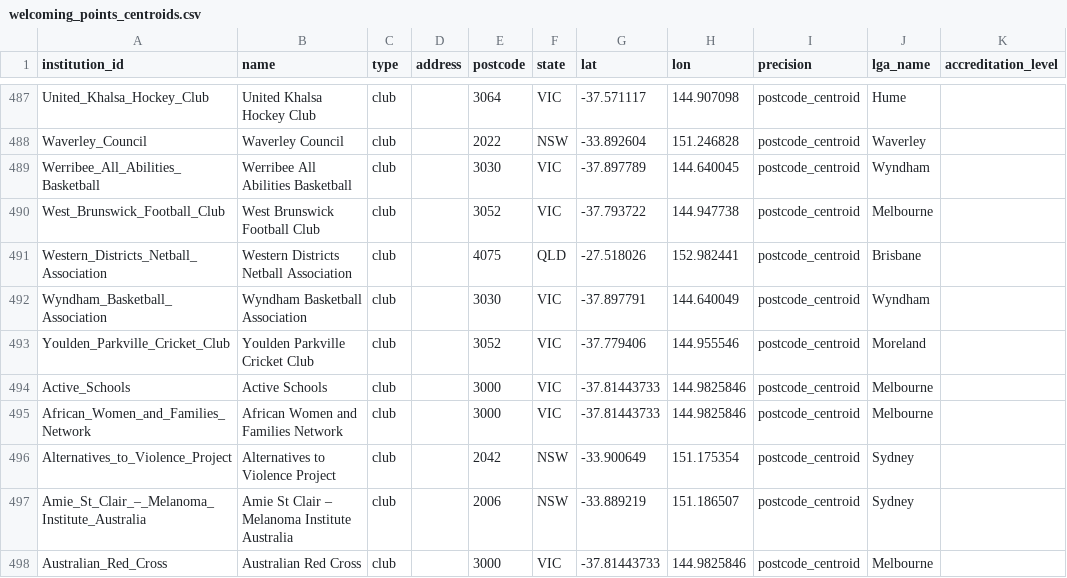
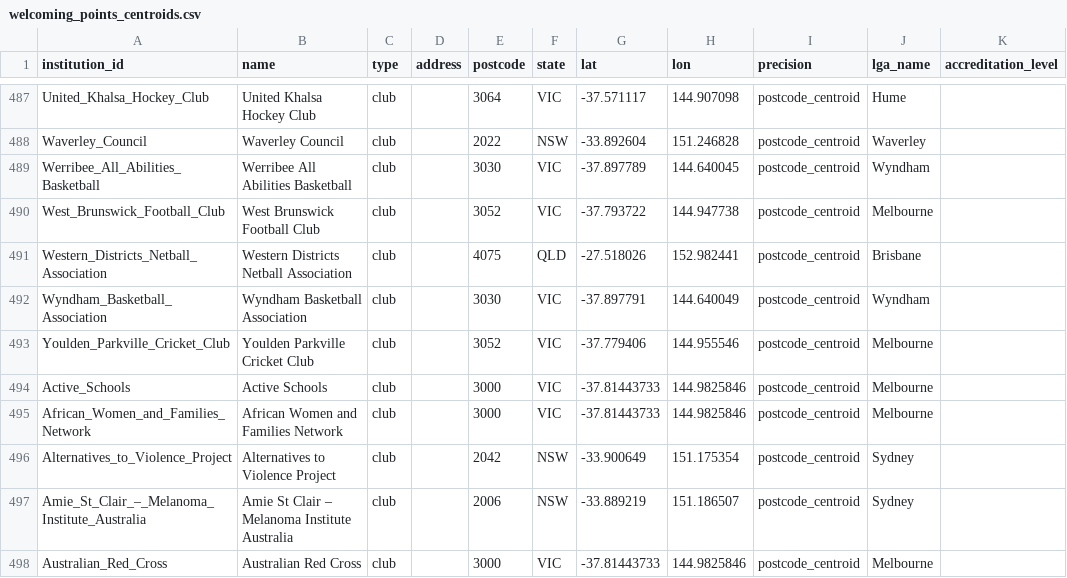
Before and after one commit to welcomingaustralia/welcoming-map, a CSV file: welcoming_points_centroids.csv, drawn as a sheet; only a part is shown, gaps mark what is left out.

Commit message:
Correct location for Youlden Parkville Cricket Club
Updated the location information for Youlden Parkville Cricket Club.

```diff
--- a/welcoming_points_centroids.csv
+++ b/welcoming_points_centroids.csv
@@ -492,3 +492,3 @@ Western_Districts_Netball_Association,Western Districts Netball Association,club
 Wyndham_Basketball_Association,Wyndham Basketball Association,club,,3030,VIC,-37.897791,144.640049,postcode_centroid,Wyndham,
-Youlden_Parkville_Cricket_Club,Youlden Parkville Cricket Club,club,,3052,VIC,-37.779406,144.955546,postcode_centroid,Moreland,
+Youlden_Parkville_Cricket_Club,Youlden Parkville Cricket Club,club,,3052,VIC,-37.779406,144.955546,postcode_centroid,Melbourne,
 Active_Schools,Active Schools,club,,3000,VIC,-37.81443733,144.9825846,postcode_centroid,Melbourne,
```
